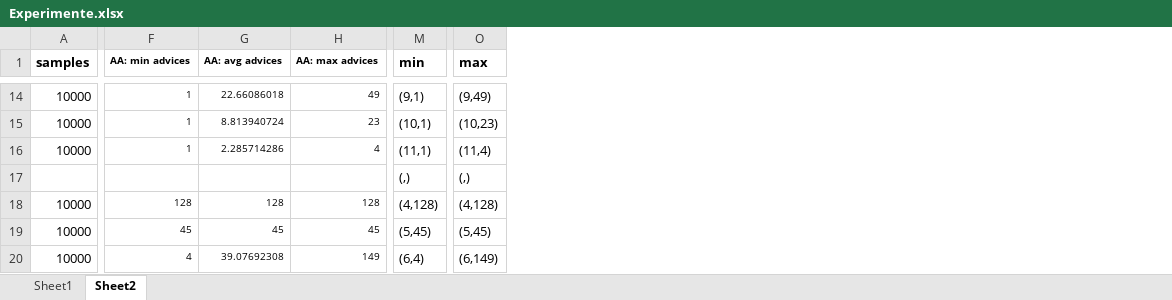
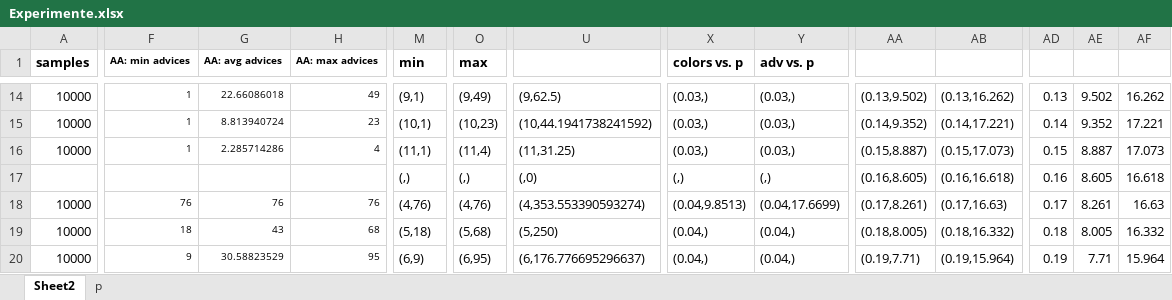
Before and after one commit to foyan/GraphBonanza, an Excel workbook: doc/thesis/Experimente.xlsx, sheet Sheet2, drawn as a sheet; only a part is shown, gaps mark what is left out; values as stored, in another font and other column widths than the file's, no borders; conditional formats not drawn; the diff covers the shown part only; the diff names each change by its address in the sheet, - before the commit and + after, or states it on an @@ line.

```diff
--- a/doc/thesis/Experimente.xlsx (sheet Sheet2)
+++ b/doc/thesis/Experimente.xlsx (sheet Sheet2)
-sheet tab: Sheet1
+sheet tab: p
+column U, rows 14-20: (9,62.5) | (10,44.1941738241592) | (11,31.25) | (,0) | (4,353.553390593274) | (5,250) | (6,176.776695296637)
+column X (colors vs. p), rows 14-20: (0.03,) | (0.03,) | (0.03,) | (,) | (0.04,9.8513) | (0.04,) | (0.04,)
+column Y (adv vs. p), rows 14-20: (0.03,) | (0.03,) | (0.03,) | (,) | (0.04,17.6699) | (0.04,) | (0.04,)
+column AA, rows 14-20: (0.13,9.502) | (0.14,9.352) | (0.15,8.887) | (0.16,8.605) | (0.17,8.261) | (0.18,8.005) | (0.19,7.71)
+column AB, rows 14-20: (0.13,16.262) | (0.14,17.221) | (0.15,17.073) | (0.16,16.618) | (0.17,16.63) | (0.18,16.332) | (0.19,15.964)
+column AD, rows 14-20: 0.13 | 0.14 | 0.15 | 0.16 | 0.17 | 0.18 | 0.19
+column AE, rows 14-20: 9.502 | 9.352 | 8.887 | 8.605 | 8.261 | 8.005 | 7.71
+column AF, rows 14-20: 16.262 | 17.221 | 17.073 | 16.618 | 16.63 | 16.332 | 15.964
-F18 (AA: min advices): 128
+F18 (AA: min advices): 76
-G18 (AA: avg advices): 128
+G18 (AA: avg advices): 76
-H18 (AA: max advices): 128
+H18 (AA: max advices): 76
-M18 (min): (4,128)
+M18 (min): (4,76)
-O18 (max): (4,128)
+O18 (max): (4,76)
-F19 (AA: min advices): 45
+F19 (AA: min advices): 18
-G19 (AA: avg advices): 45
+G19 (AA: avg advices): 43
-H19 (AA: max advices): 45
+H19 (AA: max advices): 68
-M19 (min): (5,45)
+M19 (min): (5,18)
-O19 (max): (5,45)
+O19 (max): (5,68)
-F20 (AA: min advices): 4
+F20 (AA: min advices): 9
-G20 (AA: avg advices): 39.07692308
+G20 (AA: avg advices): 30.58823529
-H20 (AA: max advices): 149
+H20 (AA: max advices): 95
-M20 (min): (6,4)
+M20 (min): (6,9)
-O20 (max): (6,149)
+O20 (max): (6,95)
```
Also changed, not shown: 4 added rows, 5 removed rows, 4 added columns, 1642 edited cells and cell formats elsewhere in this sheet, formulas that keep their value, 18 other files.
